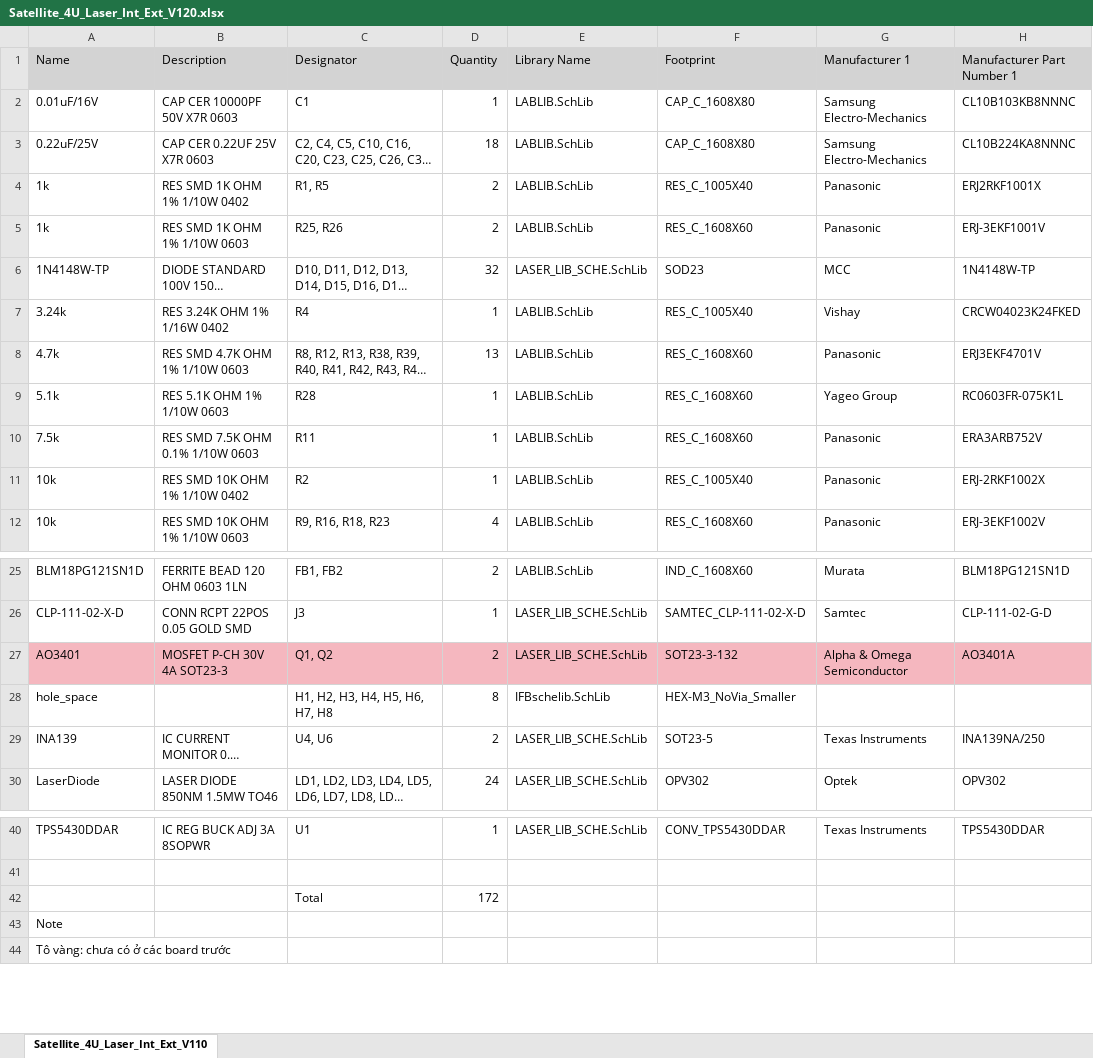
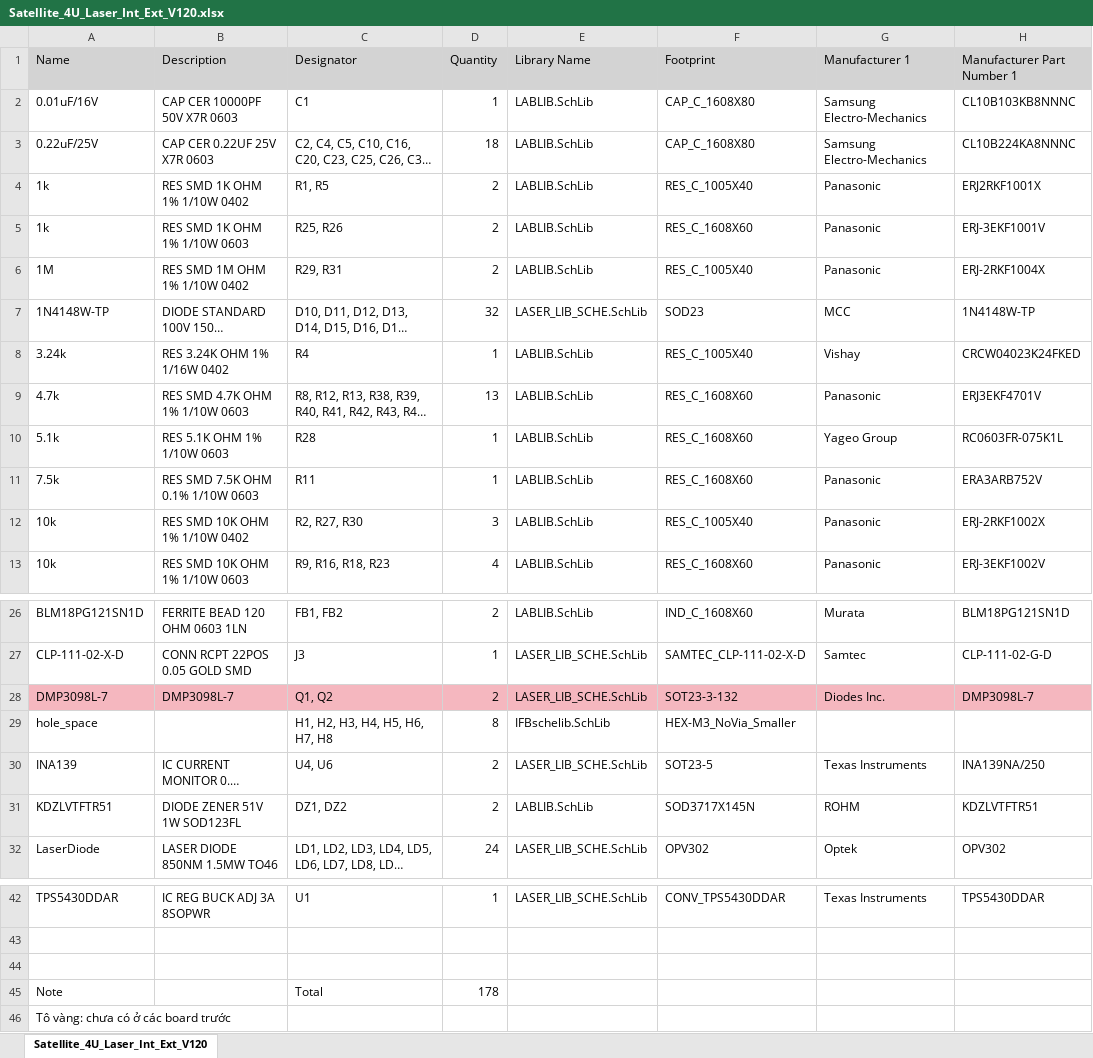
Before and after one commit to baobuibk/SpaceLiinTech_BEE_1012_LDA_HW_V1.1, an Excel workbook: 03_BOM/Satellite_4U_Laser_Int_Ext_V120.xlsx, sheet Satellite_4U_Laser_Int_Ext_V120, drawn as a sheet; only a part is shown, gaps mark what is left out; long unchanged cells end in …; values as stored, in another font and other column widths than the file's, no borders; removed rows and columns are numbered as before the commit, all else as after; the diff names each change by its address in the sheet, - before the commit and + after, or states it on an @@ line.

Commit message:
change part P fet to DMP3098L, add zener and res protection vgs

```diff
--- a/03_BOM/Satellite_4U_Laser_Int_Ext_V120.xlsx (sheet Satellite_4U_Laser_Int_Ext_V120)
+++ b/03_BOM/Satellite_4U_Laser_Int_Ext_V120.xlsx (sheet Satellite_4U_Laser_Int_Ext_V120)
-sheet tab: Satellite_4U_Laser_Int_Ext_V110
+sheet tab: Satellite_4U_Laser_Int_Ext_V120
+row 6: 1M | RES SMD 1M OHM 1% 1/10W 0402 | R29, R31 | 2 | LABLIB.SchLib | RES_C_1005X40 | Panasonic | ERJ-2RKF1004X
-C12 (Designator): R2
+C12 (Designator): R2, R27, R30
-D12 (Quantity): 1
+D12 (Quantity): 3
-A28 (Name): AO3401
+A28 (Name): DMP3098L-7
-B28 (Description): MOSFET P-CH 30V 4A SOT23-3
+B28 (Description): DMP3098L-7
-G28 (Manufacturer 1): Alpha & Omega Semiconductor
+G28 (Manufacturer 1): Diodes Inc.
-H28 (Manufacturer Part Number 1): AO3401A
+H28 (Manufacturer Part Number 1): DMP3098L-7
+row 31: KDZLVTFTR51 | DIODE ZENER 51V 1W SOD123FL | DZ1, DZ2 | 2 | LABLIB.SchLib | SOD3717X145N | ROHM | KDZLVTFTR51
-row 44:  |  | Total | 172
+row 44: (empty)
-row 43: Note
+row 45: Note |  | Total | 178
```
Also changed, not shown: 36 other files.
